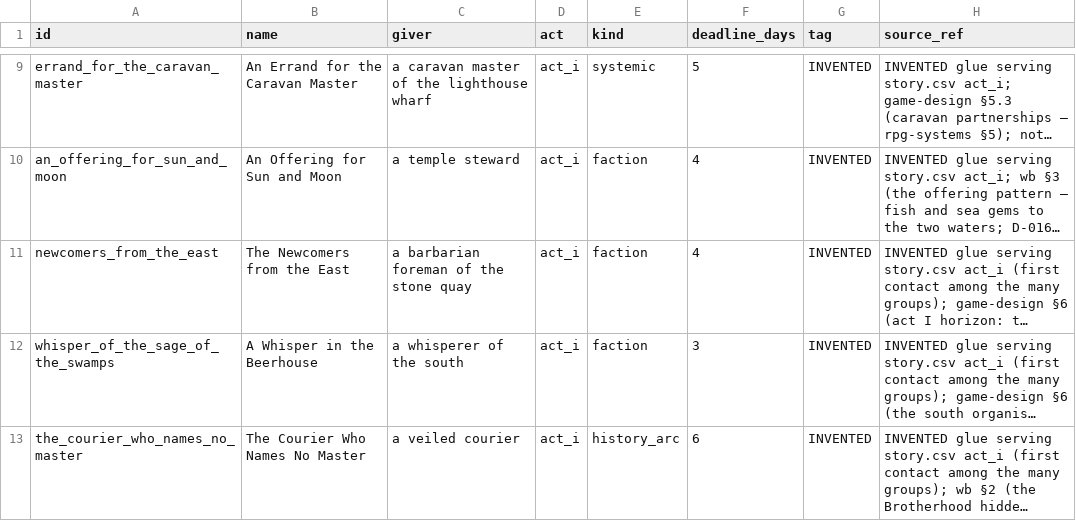
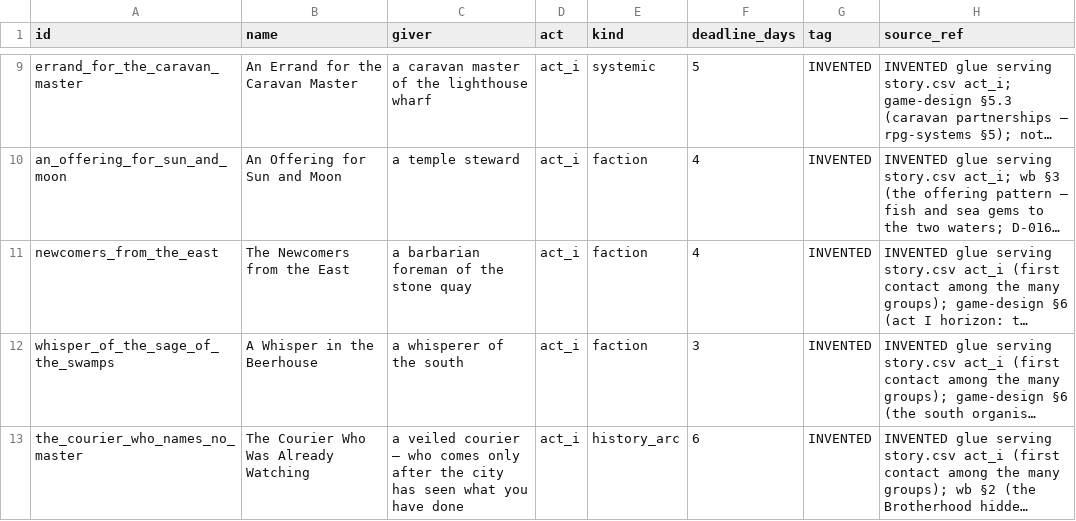
Before and after one commit to CodePhantom-1/schizo-game, a CSV file: db/canon/quests.csv, drawn as a sheet; only a part is shown, gaps mark what is left out; long unchanged cells end in …; the diff names each change by its address in the sheet, - before the commit and + after, or states it on an @@ line.

Commit message:
Act I audit applied (0 blocking): the Brotherhood's courier never approaches cold
- the_courier_who_names_no_master -> The Courier Who Was Already Watching:
  the token follows a noticed deed (wb §2 worthy-only; game-design §5.1
  silent-sequence gate) — the order never opens the game
- pilgrim phrasing tightened (asks at the temple of sun and moon)
- audit clean otherwise: register, named characters, structure, magic edges
  all pass; 16/16 suites, lint, coverage green

```diff
--- a/db/canon/quests.csv
+++ b/db/canon/quests.csv
-B13 (name): The Courier Who Names No Master
+B13 (name): The Courier Who Was Already Watching
-C13 (giver): …veiled courier
+C13 (giver): …veiled courier — who comes only after the city has seen what you have done
```
Also changed, not shown: db/canon/dialogues.csv.
